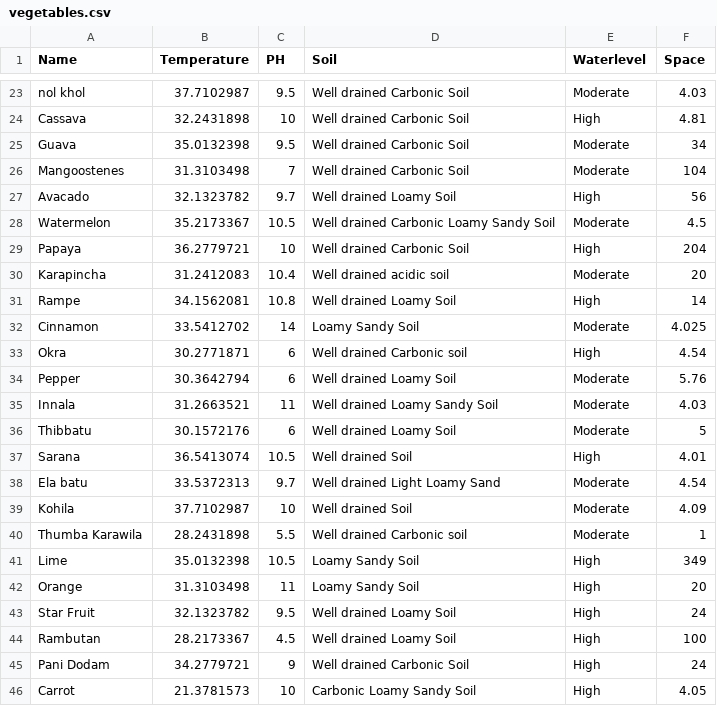
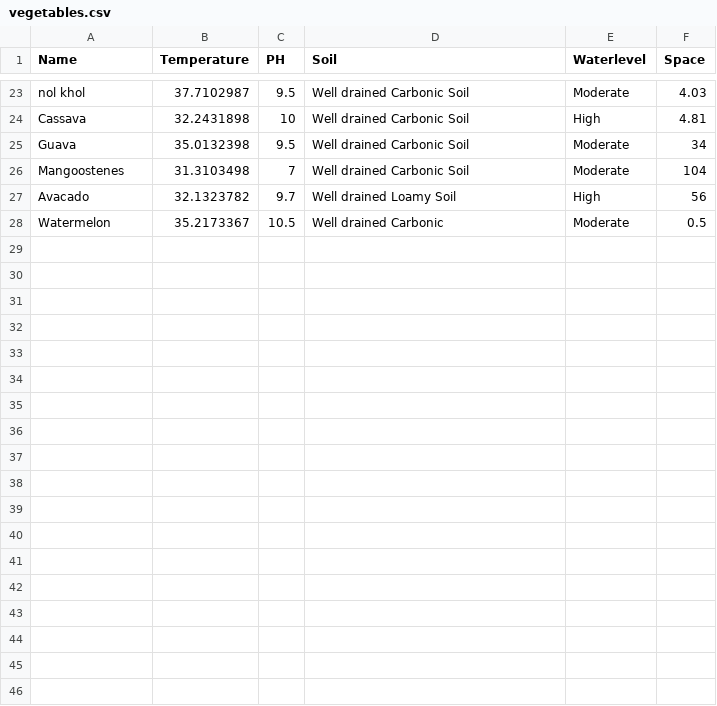
Before and after one commit to savaglisic/Gardening-Helper, a CSV file: vegetables.csv, drawn as a sheet; only a part is shown, gaps mark what is left out; the diff names each change by its address in the sheet, - before the commit and + after, or states it on an @@ line.

```diff
--- a/vegetables.csv
+++ b/vegetables.csv
-D28 (Soil): Well drained Carbonic Loamy Sandy Soil
+D28 (Soil): Well drained Carbonic
-F28 (Space): 4.5
+F28 (Space): 0.5
-row 29: Papaya | 36.2779721 | 10 | Well drained Carbonic Soil | High | 204
-row 30: Karapincha | 31.2412083 | 10.4 | Well drained acidic soil | Moderate | 20
-row 31: Rampe | 34.1562081 | 10.8 | Well drained Loamy Soil | High | 14
-row 32: Cinnamon | 33.5412702 | 14 | Loamy Sandy Soil | Moderate | 4.025
-row 33: Okra | 30.2771871 | 6 | Well drained Carbonic soil | High | 4.54
-row 34: Pepper | 30.3642794 | 6 | Well drained Loamy Soil | Moderate | 5.76
-row 35: Innala | 31.2663521 | 11 | Well drained Loamy Sandy Soil | Moderate | 4.03
-row 36: Thibbatu | 30.1572176 | 6 | Well drained Loamy Soil | Moderate | 5
-row 37: Sarana | 36.5413074 | 10.5 | Well drained Soil | High | 4.01
-row 38: Ela batu | 33.5372313 | 9.7 | Well drained Light Loamy Sand | Moderate | 4.54
-row 39: Kohila | 37.7102987 | 10 | Well drained Soil | Moderate | 4.09
-row 40: Thumba Karawila | 28.2431898 | 5.5 | Well drained Carbonic soil | Moderate | 1
-row 41: Lime | 35.0132398 | 10.5 | Loamy Sandy Soil | High | 349
-row 42: Orange | 31.3103498 | 11 | Loamy Sandy Soil | High | 20
-row 43: Star Fruit | 32.1323782 | 9.5 | Well drained Loamy Soil | High | 24
-row 44: Rambutan | 28.2173367 | 4.5 | Well drained Loamy Soil | High | 100
-row 45: Pani Dodam | 34.2779721 | 9 | Well drained Carbonic Soil | High | 24
-row 46: Carrot | 21.3781573 | 10 | Carbonic Loamy Sandy Soil | High | 4.05
```
Also changed, not shown: 3 other files.
